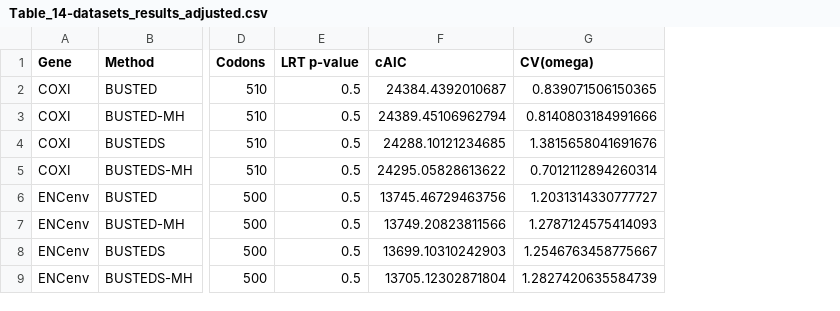
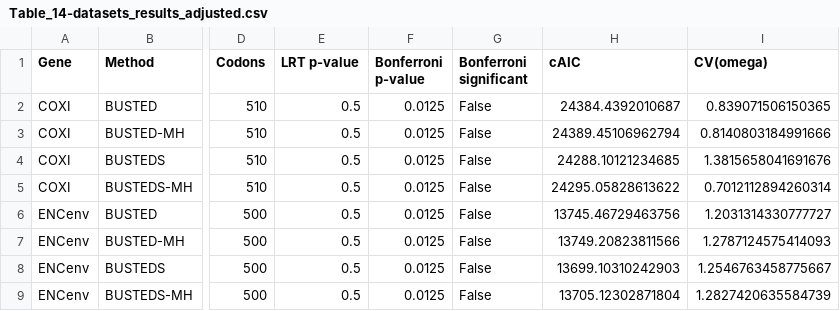
Before and after one commit to aglucaci/BUSTED_ModelTest, a CSV file: tables/Table_14-datasets_results_adjusted.csv, drawn as a sheet; only a part is shown, gaps mark what is left out; the diff names each change by its address in the sheet, - before the commit and + after, or states it on an @@ line.

Commit message:
added multiple test correction

```diff
--- a/tables/Table_14-datasets_results_adjusted.csv
+++ b/tables/Table_14-datasets_results_adjusted.csv
+column F (Bonferroni p-value), rows 2-9: all 0.0125
+column G (Bonferroni significant), rows 2-9: all False
```
